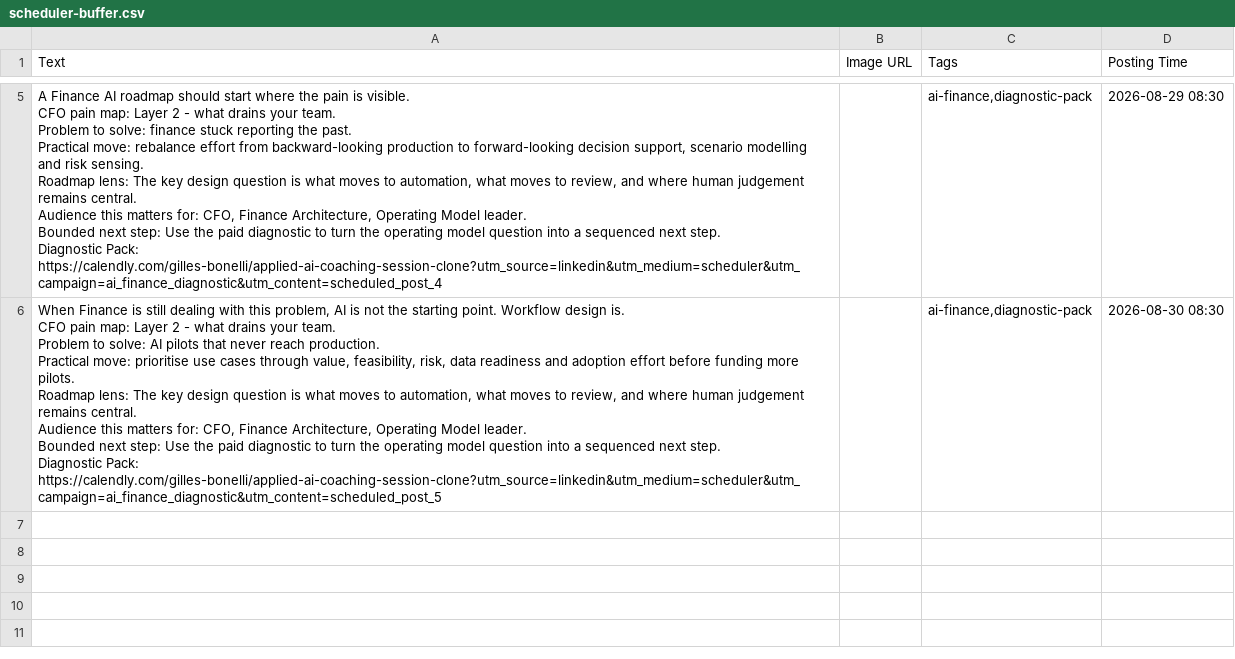
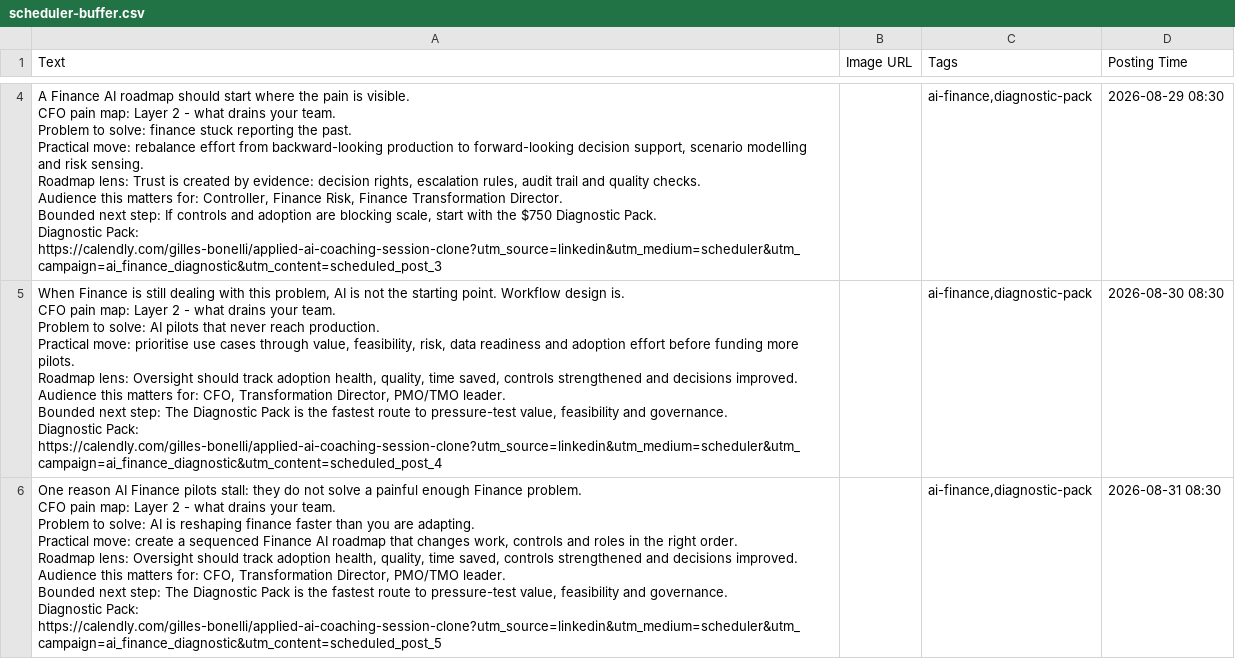
Before and after one commit to CEOFOUNDER/STNM_FT, a CSV file: traffic-console/generated/scheduler-buffer.csv, drawn as a sheet; only a part is shown, gaps mark what is left out; addresses are those after the commit; ↵ is a line break in a cell; the diff covers the shown part only; the diff names each change by its address in the sheet, - before the commit and + after, or states it on an @@ line.

```diff
--- a/traffic-console/generated/scheduler-buffer.csv
+++ b/traffic-console/generated/scheduler-buffer.csv
-A4 (Text): …Roadmap lens: The key design question is what moves to automation, what moves to review, and where human judgement remains central. ↵ Audience this matters for: CFO, Finance Architecture, Operating Model leader. ↵ Bounded next step: Use the paid diagnostic to turn the operating model question into a sequenced next step. ↵ Diagnostic Pack: https://calendly.com/gilles-bonelli/applied-ai-coaching-session-clone?utm_source=linkedin&utm_medium=scheduler&utm_campaign=ai_finance_diagnostic&utm_content=scheduled_post_4
+A4 (Text): …Roadmap lens: Trust is created by evidence: decision rights, escalation rules, audit trail and quality checks. ↵ Audience this matters for: Controller, Finance Risk, Finance Transformation Director. ↵ Bounded next step: If controls and adoption are blocking scale, start with the $750 Diagnostic Pack. ↵ Diagnostic Pack: https://calendly.com/gilles-bonelli/applied-ai-coaching-session-clone?utm_source=linkedin&utm_medium=scheduler&utm_campaign=ai_finance_diagnostic&utm_content=scheduled_post_3
-A5 (Text): …Roadmap lens: The key design question is what moves to automation, what moves to review, and where human judgement remains central. ↵ Audience this matters for: CFO, Finance Architecture, Operating Model leader. ↵ Bounded next step: Use the paid diagnostic to turn the operating model question into a sequenced next step. ↵ Diagnostic Pack: https://calendly.com/gilles-bonelli/applied-ai-coaching-session-clone?utm_source=linkedin&utm_medium=scheduler&utm_campaign=ai_finance_diagnostic&utm_content=scheduled_post_5
+A5 (Text): …Roadmap lens: Oversight should track adoption health, quality, time saved, controls strengthened and decisions improved. ↵ Audience this matters for: CFO, Transformation Director, PMO/TMO leader. ↵ Bounded next step: The Diagnostic Pack is the fastest route to pressure-test value, feasibility and governance. ↵ Diagnostic Pack: https://calendly.com/gilles-bonelli/applied-ai-coaching-session-clone?utm_source=linkedin&utm_medium=scheduler&utm_campaign=ai_finance_diagnostic&utm_content=scheduled_post_4
+row 6: One reason AI Finance pilots stall: they do not solve a painful enough Finance problem. ↵ CFO pain map: Layer 2 - what drains your team. ↵ Problem to solve: AI is reshaping finance faster than you are adapting. ↵ Practical move: create a sequenced Finance AI roadmap that changes work, controls and roles in the right order. ↵ Roadmap lens: Oversight should track adoption health, quality, time saved, controls strengthened and decisions improved. ↵ Audience this matters for: CFO, Transformation Director, PMO/TMO leader. ↵ Bounded next step: The Diagnostic Pack is the fastest route to pressure-test value, feasibility and governance. ↵ Diagnostic Pack: https://calendly.com/gilles-bonelli/applied-ai-coaching-session-clone?utm_source=linkedin&utm_medium=scheduler&utm_campaign=ai_finance_diagnostic&utm_content=scheduled_post_5 |  | ai-finance,diagnostic-pack | 2026-08-31 08:30
```
Also changed, not shown: 1 removed row and 2 edited cells elsewhere in this file, 2 other files.
